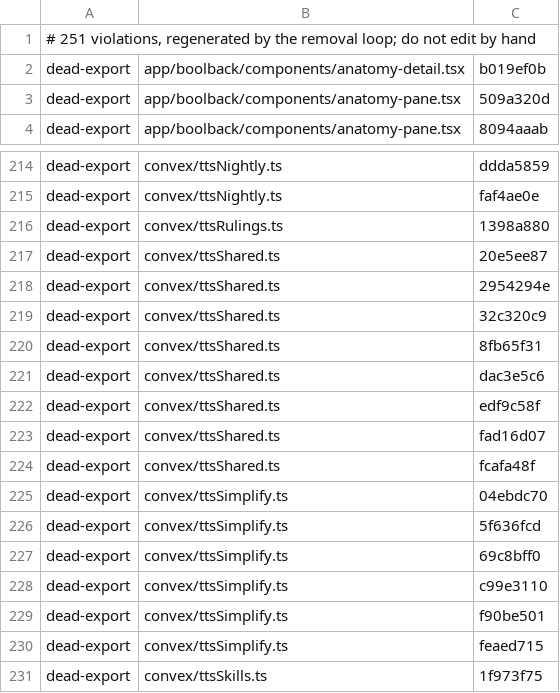
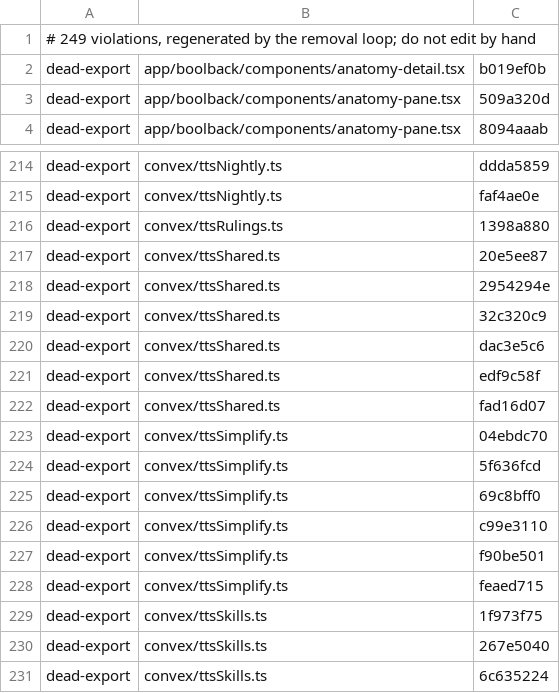
Before and after one commit to Heffnt/tom.quest, a TSV file: sg/baseline.tsv, drawn as a sheet; only a part is shown, gaps mark what is left out; the shorter side is filled out with more unchanged rows.

```diff
--- a/sg/baseline.tsv
+++ b/sg/baseline.tsv
@@ -1,2 +1,2 @@
-# 251 violations, regenerated by the removal loop; do not edit by hand
+# 249 violations, regenerated by the removal loop; do not edit by hand
 dead-export	app/boolback/components/anatomy-detail.tsx	b019ef0b
@@ -219,3 +219,2 @@ dead-export	convex/ttsShared.ts	2954294e
 dead-export	convex/ttsShared.ts	32c320c9
-dead-export	convex/ttsShared.ts	8fb65f31
 dead-export	convex/ttsShared.ts	dac3e5c6
@@ -223,3 +222,2 @@ dead-export	convex/ttsShared.ts	edf9c58f
 dead-export	convex/ttsShared.ts	fad16d07
-dead-export	convex/ttsShared.ts	fcafa48f
 dead-export	convex/ttsSimplify.ts	04ebdc70
```
Also changed, not shown: 11 other files.
